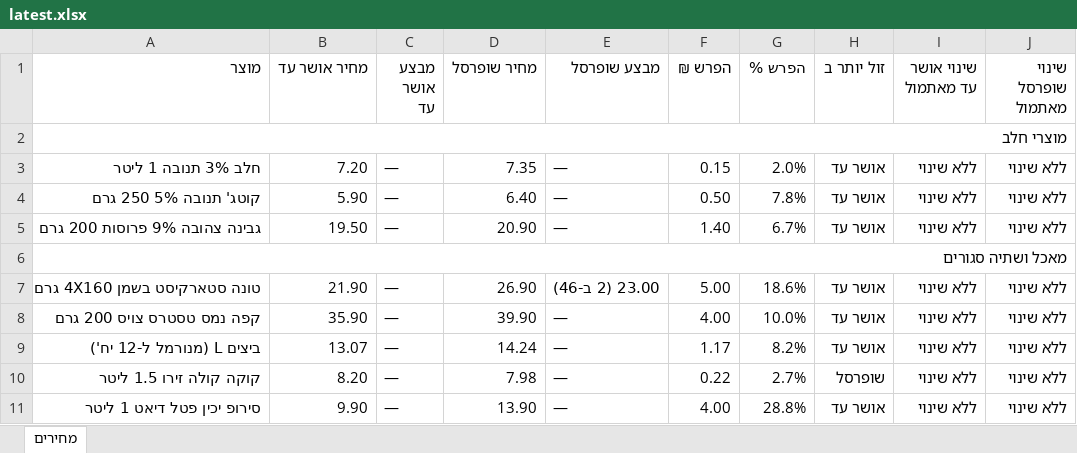
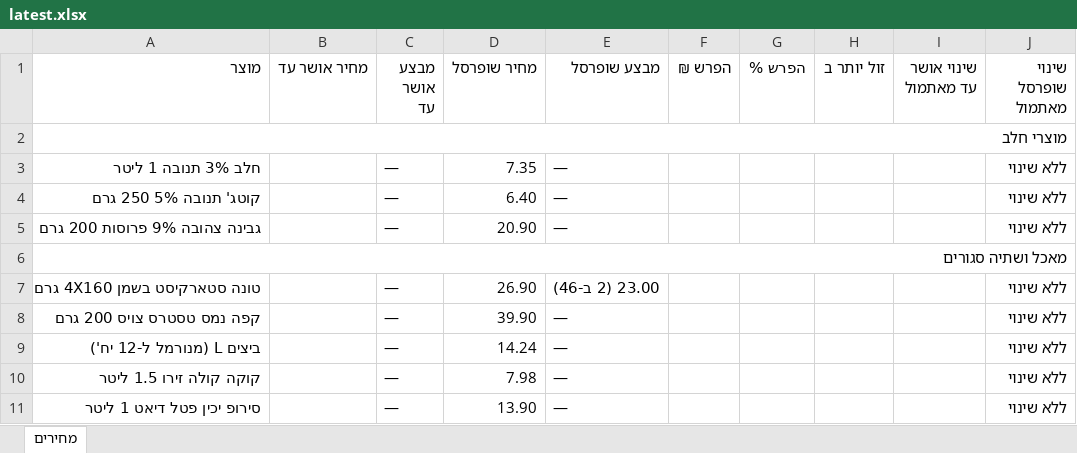
Before and after one commit to Gur1963/MYQA, an Excel workbook: grocery-prices/latest.xlsx, sheet מחירים, drawn as a sheet; only a part is shown; values as stored, in another font and other column widths than the file's, no cell formats; the diff covers the shown part only; the diff names each change by its address in the sheet, - before the commit and + after, or states it on an @@ line.

```diff
--- a/grocery-prices/latest.xlsx (sheet מחירים)
+++ b/grocery-prices/latest.xlsx (sheet מחירים)
-B3 (מחיר אושר עד): 7.20
+B3 (מחיר אושר עד): (empty)
-F3 (הפרש ₪): 0.15
+F3 (הפרש ₪): (empty)
-G3 (הפרש %): 2.0%
+G3 (הפרש %): (empty)
-H3:H5 (זול יותר ב): אושר עד
+H3:H5 (זול יותר ב): (empty)
-I3:I5 (שינוי אושר עד מאתמול): ללא שינוי
+I3:I5 (שינוי אושר עד מאתמול): (empty)
-B4 (מחיר אושר עד): 5.90
+B4 (מחיר אושר עד): (empty)
-F4 (הפרש ₪): 0.50
+F4 (הפרש ₪): (empty)
-G4 (הפרש %): 7.8%
+G4 (הפרש %): (empty)
-B5 (מחיר אושר עד): 19.50
+B5 (מחיר אושר עד): (empty)
-F5 (הפרש ₪): 1.40
+F5 (הפרש ₪): (empty)
-G5 (הפרש %): 6.7%
+G5 (הפרש %): (empty)
-B7 (מחיר אושר עד): 21.90
+B7 (מחיר אושר עד): (empty)
-F7 (הפרש ₪): 5.00
+F7 (הפרש ₪): (empty)
-G7 (הפרש %): 18.6%
+G7 (הפרש %): (empty)
-H7:H9 (זול יותר ב): אושר עד
+H7:H9 (זול יותר ב): (empty)
-I7:I11 (שינוי אושר עד מאתמול): ללא שינוי
+I7:I11 (שינוי אושר עד מאתמול): (empty)
-B8 (מחיר אושר עד): 35.90
+B8 (מחיר אושר עד): (empty)
-F8 (הפרש ₪): 4.00
+F8 (הפרש ₪): (empty)
-G8 (הפרש %): 10.0%
+G8 (הפרש %): (empty)
-B9 (מחיר אושר עד): 13.07
+B9 (מחיר אושר עד): (empty)
-F9 (הפרש ₪): 1.17
+F9 (הפרש ₪): (empty)
-G9 (הפרש %): 8.2%
+G9 (הפרש %): (empty)
-B10 (מחיר אושר עד): 8.20
+B10 (מחיר אושר עד): (empty)
-F10 (הפרש ₪): 0.22
+F10 (הפרש ₪): (empty)
-G10 (הפרש %): 2.7%
+G10 (הפרש %): (empty)
-H10 (זול יותר ב): שופרסל
+H10 (זול יותר ב): (empty)
-B11 (מחיר אושר עד): 9.90
+B11 (מחיר אושר עד): (empty)
-F11 (הפרש ₪): 4.00
+F11 (הפרש ₪): (empty)
-G11 (הפרש %): 28.8%
+G11 (הפרש %): (empty)
-H11 (זול יותר ב): אושר עד
+H11 (זול יותר ב): (empty)
```
Also changed, not shown: 121 edited cells elsewhere in this sheet, cell formats, 1 other file.
